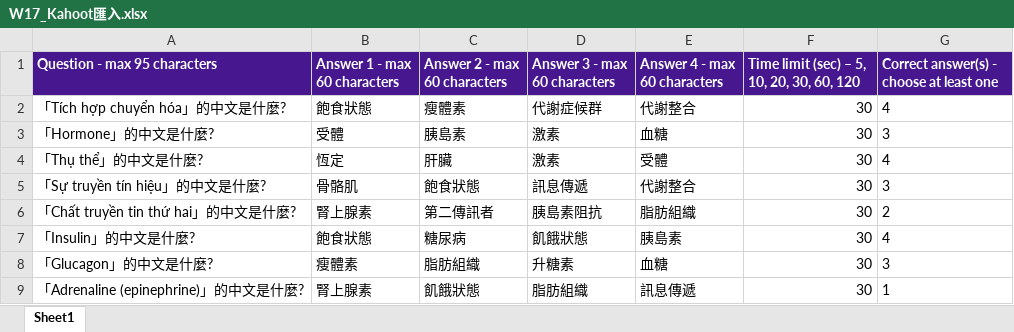
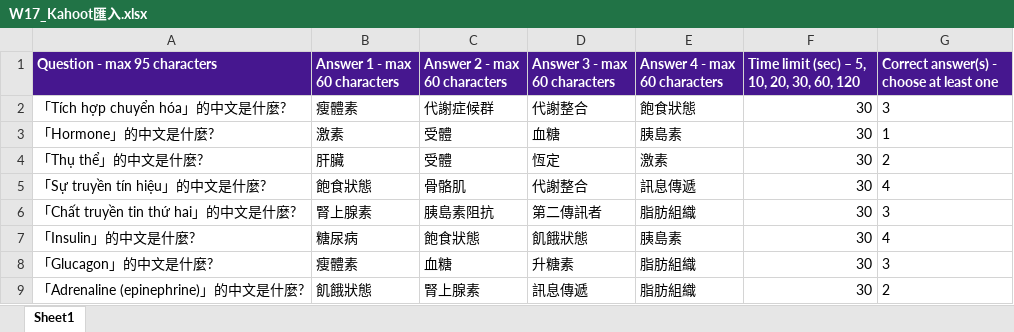
Before and after one commit to Tai-ShengYeh/biochemistry-course, an Excel workbook: banks/W17_Kahoot匯入.xlsx, sheet Sheet1, drawn as a sheet; only a part is shown; values as stored, in another font and other column widths than the file's, no borders; the diff covers the shown part only; the diff names each change by its address in the sheet, - before the commit and + after, or states it on an @@ line.

```diff
--- a/banks/W17_Kahoot匯入.xlsx (sheet Sheet1)
+++ b/banks/W17_Kahoot匯入.xlsx (sheet Sheet1)
-B2 (Answer 1 - max 60 characters): 飽食狀態
+B2 (Answer 1 - max 60 characters): 瘦體素
-C2 (Answer 2 - max 60 characters): 瘦體素
+C2 (Answer 2 - max 60 characters): 代謝症候群
-D2 (Answer 3 - max 60 characters): 代謝症候群
+D2 (Answer 3 - max 60 characters): 代謝整合
-E2 (Answer 4 - max 60 characters): 代謝整合
+E2 (Answer 4 - max 60 characters): 飽食狀態
-G2: 4
+G2: 3
-B3 (Answer 1 - max 60 characters): 受體
+B3 (Answer 1 - max 60 characters): 激素
-C3 (Answer 2 - max 60 characters): 胰島素
+C3 (Answer 2 - max 60 characters): 受體
-D3 (Answer 3 - max 60 characters): 激素
+D3 (Answer 3 - max 60 characters): 血糖
-E3 (Answer 4 - max 60 characters): 血糖
+E3 (Answer 4 - max 60 characters): 胰島素
-G3: 3
+G3: 1
-B4 (Answer 1 - max 60 characters): 恆定
+B4 (Answer 1 - max 60 characters): 肝臟
-C4 (Answer 2 - max 60 characters): 肝臟
+C4 (Answer 2 - max 60 characters): 受體
-D4 (Answer 3 - max 60 characters): 激素
+D4 (Answer 3 - max 60 characters): 恆定
-E4 (Answer 4 - max 60 characters): 受體
+E4 (Answer 4 - max 60 characters): 激素
-G4: 4
+G4: 2
-B5 (Answer 1 - max 60 characters): 骨骼肌
+B5 (Answer 1 - max 60 characters): 飽食狀態
-C5 (Answer 2 - max 60 characters): 飽食狀態
+C5 (Answer 2 - max 60 characters): 骨骼肌
-D5 (Answer 3 - max 60 characters): 訊息傳遞
+D5 (Answer 3 - max 60 characters): 代謝整合
-E5 (Answer 4 - max 60 characters): 代謝整合
+E5 (Answer 4 - max 60 characters): 訊息傳遞
-G5: 3
+G5: 4
-C6 (Answer 2 - max 60 characters): 第二傳訊者
+C6 (Answer 2 - max 60 characters): 胰島素阻抗
-D6 (Answer 3 - max 60 characters): 胰島素阻抗
+D6 (Answer 3 - max 60 characters): 第二傳訊者
-G6: 2
+G6: 3
-B7 (Answer 1 - max 60 characters): 飽食狀態
+B7 (Answer 1 - max 60 characters): 糖尿病
-C7 (Answer 2 - max 60 characters): 糖尿病
+C7 (Answer 2 - max 60 characters): 飽食狀態
-C8 (Answer 2 - max 60 characters): 脂肪組織
+C8 (Answer 2 - max 60 characters): 血糖
-E8 (Answer 4 - max 60 characters): 血糖
+E8 (Answer 4 - max 60 characters): 脂肪組織
-B9 (Answer 1 - max 60 characters): 腎上腺素
+B9 (Answer 1 - max 60 characters): 飢餓狀態
-C9 (Answer 2 - max 60 characters): 飢餓狀態
+C9 (Answer 2 - max 60 characters): 腎上腺素
-D9 (Answer 3 - max 60 characters): 脂肪組織
+D9 (Answer 3 - max 60 characters): 訊息傳遞
-E9 (Answer 4 - max 60 characters): 訊息傳遞
+E9 (Answer 4 - max 60 characters): 脂肪組織
-G9: 1
+G9: 2
```
Also changed, not shown: 4 added rows and 48 edited cells elsewhere in this sheet, banks/W04_Kahoot匯入.xlsx, banks/W05_Kahoot匯入.xlsx, 48 other files.
